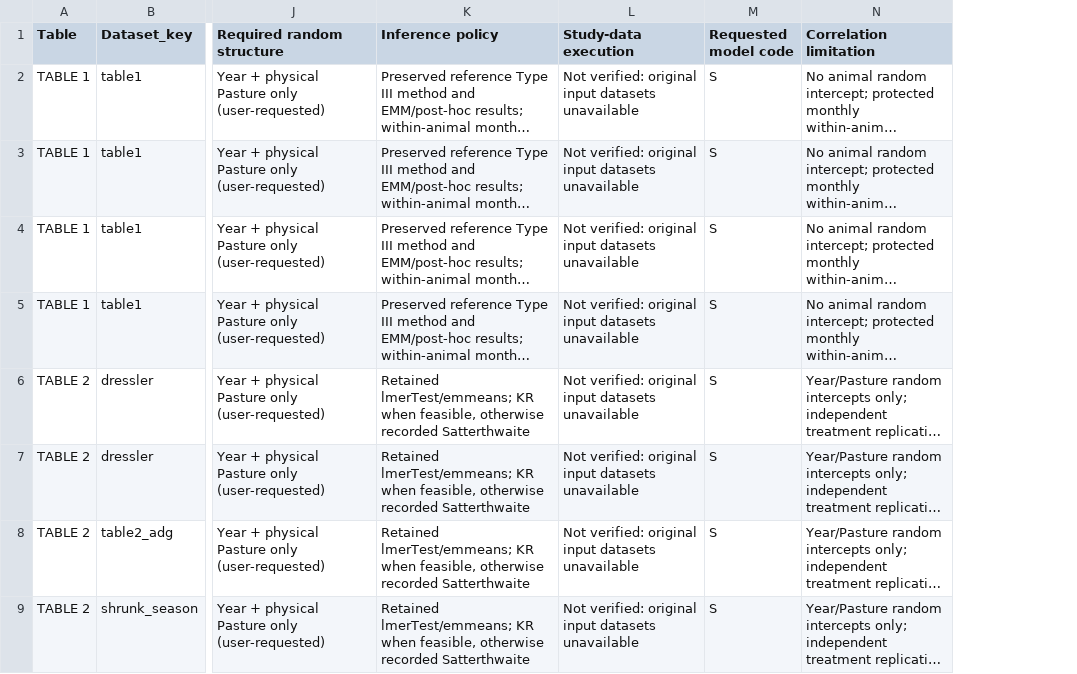
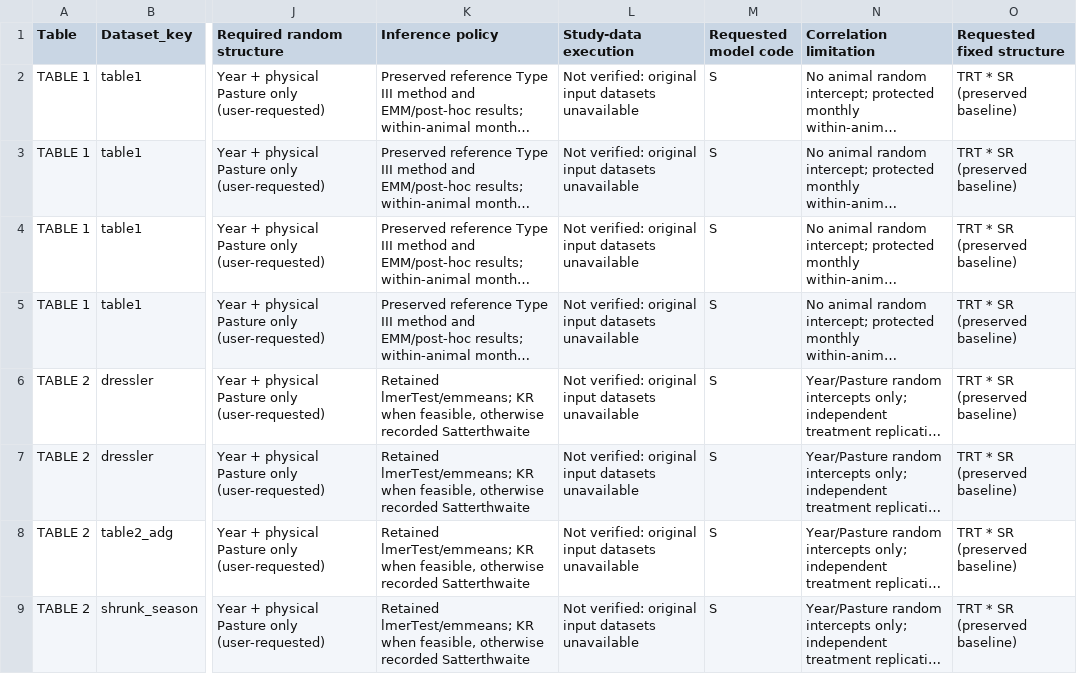
Before and after one commit to SlayerM21/VF, a CSV file: Response_Model_Inventory.csv, drawn as a sheet; only a part is shown, gaps mark what is left out; long unchanged cells end in …; the diff names each change by its address in the sheet, - before the commit and + after, or states it on an @@ line.

Commit message:
Use additive period effects across AFRI mixed models

```diff
--- a/Response_Model_Inventory.csv
+++ b/Response_Model_Inventory.csv
+column O (Requested fixed structure), rows 2-9: all TRT * SR (preserved baseline)
```
Also changed, not shown: Complete_Response_Model_List.csv, validation/Chunk_Parse_Audit.csv, 35 other files.
